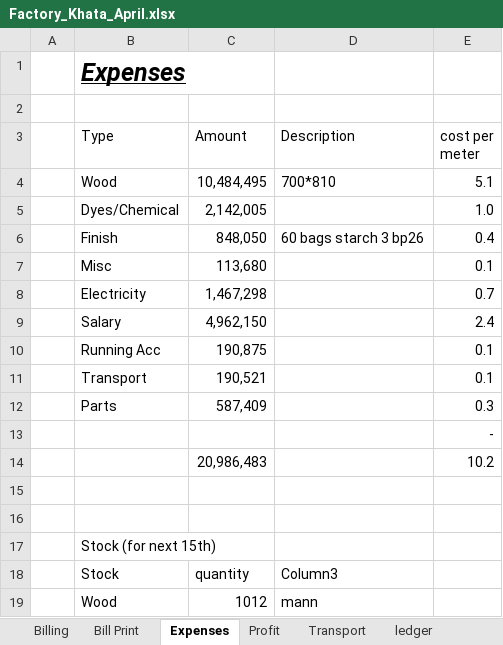
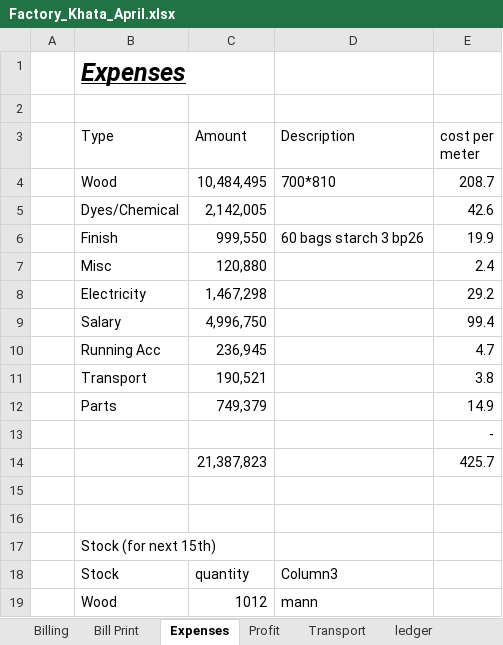
Before and after one commit to omerrazzaq4/Alhamd_April, an Excel workbook: Factory_Khata_April.xlsx, sheet Expenses, drawn as a sheet; only a part is shown; values as stored, in another font and other column widths than the file's, no borders; table styles not drawn; removed rows and columns are numbered as before the commit, all else as after; the diff names each change by its address in the sheet, - before the commit and + after, or states it on an @@ line.

```diff
--- a/Factory_Khata_April.xlsx (sheet Expenses)
+++ b/Factory_Khata_April.xlsx (sheet Expenses)
-E4 (cost per meter): 5.1
+E4 (cost per meter): 208.7
-E5 (cost per meter): 1.0
+E5 (cost per meter): 42.6
-C6 (Amount): 848,050
+C6 (Amount): 999,550
-E6 (cost per meter): 0.4
+E6 (cost per meter): 19.9
-row 7:  | Misc | 113,680 |  | 0.1
+row 7:  | Misc | 120,880 |  | 2.4
-E8 (cost per meter): 0.7
+E8 (cost per meter): 29.2
-row 9:  | Salary | 4,962,150 |  | 2.4
-row 10:  | Running Acc | 190,875 |  | 0.1
+row 9:  | Salary | 4,996,750 |  | 99.4
+row 10:  | Running Acc | 236,945 |  | 4.7
-E11 (cost per meter): 0.1
+E11 (cost per meter): 3.8
-row 12:  | Parts | 587,409 |  | 0.3
+row 12:  | Parts | 749,379 |  | 14.9
-row 14:  |  | 20,986,483 |  | 10.2
+row 14:  |  | 21,387,823 |  | 425.7
```
Also changed, not shown: sheet ledger, sheet Cashbook, sheet Running Acc, sheet Dyes, sheet pivot, sheet Finish, 4 more sheets, formulas that keep their value, hidden cells, charts or pictures.
